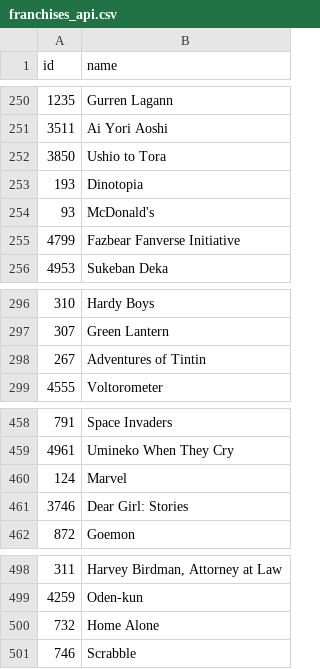
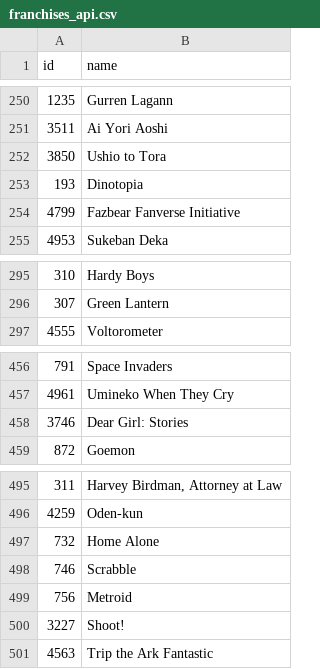
Before and after one commit to Nicole-Ham/Project_4, a CSV file: Resources/franchises_api.csv, drawn as a sheet; only a part is shown, gaps mark what is left out; removed rows and columns are numbered as before the commit, all else as after; the diff names each change by its address in the sheet, - before the commit and + after, or states it on an @@ line.

```diff
--- a/Resources/franchises_api.csv
+++ b/Resources/franchises_api.csv
-row 254: 93 | McDonald's
-row 298: 267 | Adventures of Tintin
-row 460: 124 | Marvel
+row 499: 756 | Metroid
+row 500: 3227 | Shoot!
+row 501: 4563 | Trip the Ark Fantastic
```
Also changed, not shown: Resources/collection_series_api.csv, Resources/companies_api.csv, 13 other files.
